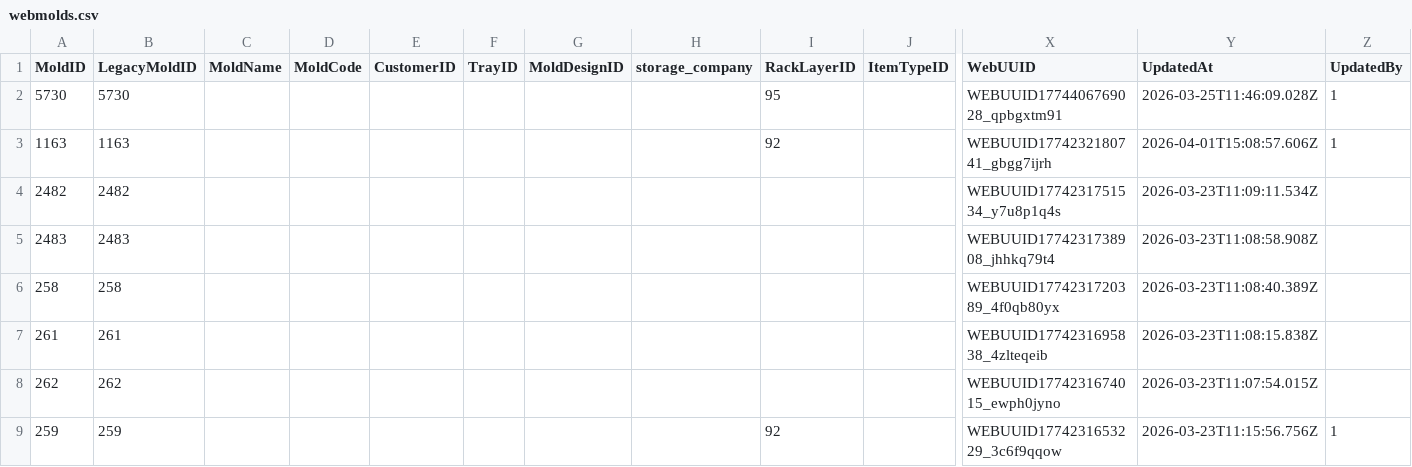
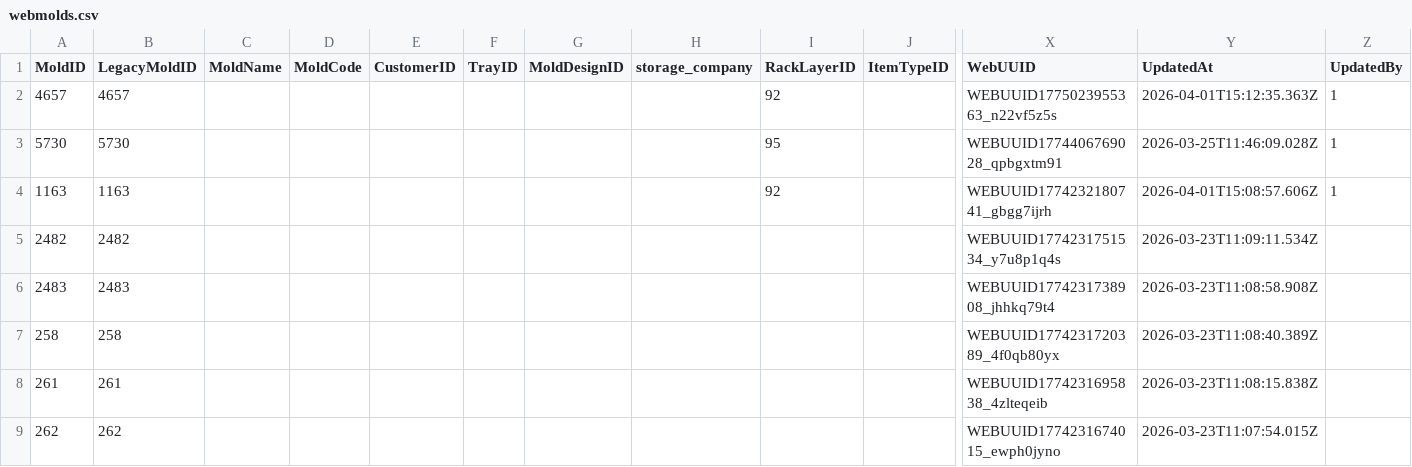
Before and after one commit to toanysd/MoldCutterSearch, a CSV file: Data/webmolds.csv, drawn as a sheet; only a part is shown, gaps mark what is left out; the shorter side is filled out with more unchanged rows; rows hold the shown columns only; the diff names each change by its address in the sheet, - before the commit and + after, or states it on an @@ line.

Commit message:
Update webmolds.csv MoldID=4657 RackLayerID 2026-04-01

```diff
--- a/Data/webmolds.csv
+++ b/Data/webmolds.csv
+row 2: 4657 | 4657 |  |  |  |  |  |  | 92 |  | WEBUUID1775023955363_n22vf5z5s | 2026-04-01T15:12:35.363Z | 1
```
